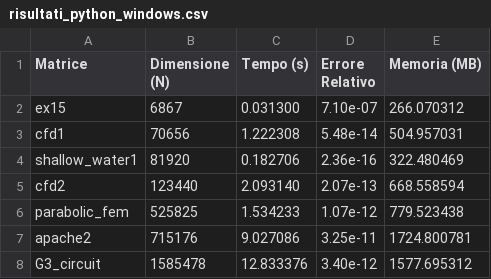
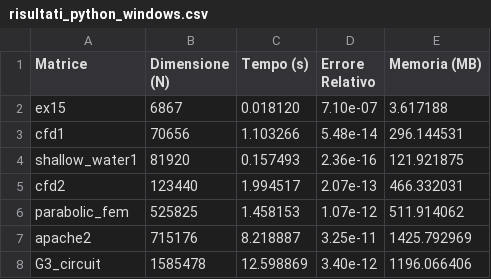
Before and after one commit to Yangix-w/CholeskyBenchmark, a CSV file: results/risultati_python_windows.csv, drawn as a sheet.

Commit message:
Sampling correct memory in python

```diff
--- a/results/risultati_python_windows.csv
+++ b/results/risultati_python_windows.csv
@@ -1,8 +1,8 @@
 Matrice,Dimensione (N),Tempo (s),Errore Relativo,Memoria (MB)
-ex15,6867,0.031300,7.10e-07,266.070312
-cfd1,70656,1.222308,5.48e-14,504.957031
-shallow_water1,81920,0.182706,2.36e-16,322.480469
-cfd2,123440,2.093140,2.07e-13,668.558594
-parabolic_fem,525825,1.534233,1.07e-12,779.523438
-apache2,715176,9.027086,3.25e-11,1724.800781
-G3_circuit,1585478,12.833376,3.40e-12,1577.695312
+ex15,6867,0.018120,7.10e-07,3.617188
+cfd1,70656,1.103266,5.48e-14,296.144531
+shallow_water1,81920,0.157493,2.36e-16,121.921875
+cfd2,123440,1.994517,2.07e-13,466.332031
+parabolic_fem,525825,1.458153,1.07e-12,511.914062
+apache2,715176,8.218887,3.25e-11,1425.792969
+G3_circuit,1585478,12.598869,3.40e-12,1196.066406
```
Also changed, not shown: 1 other file.
